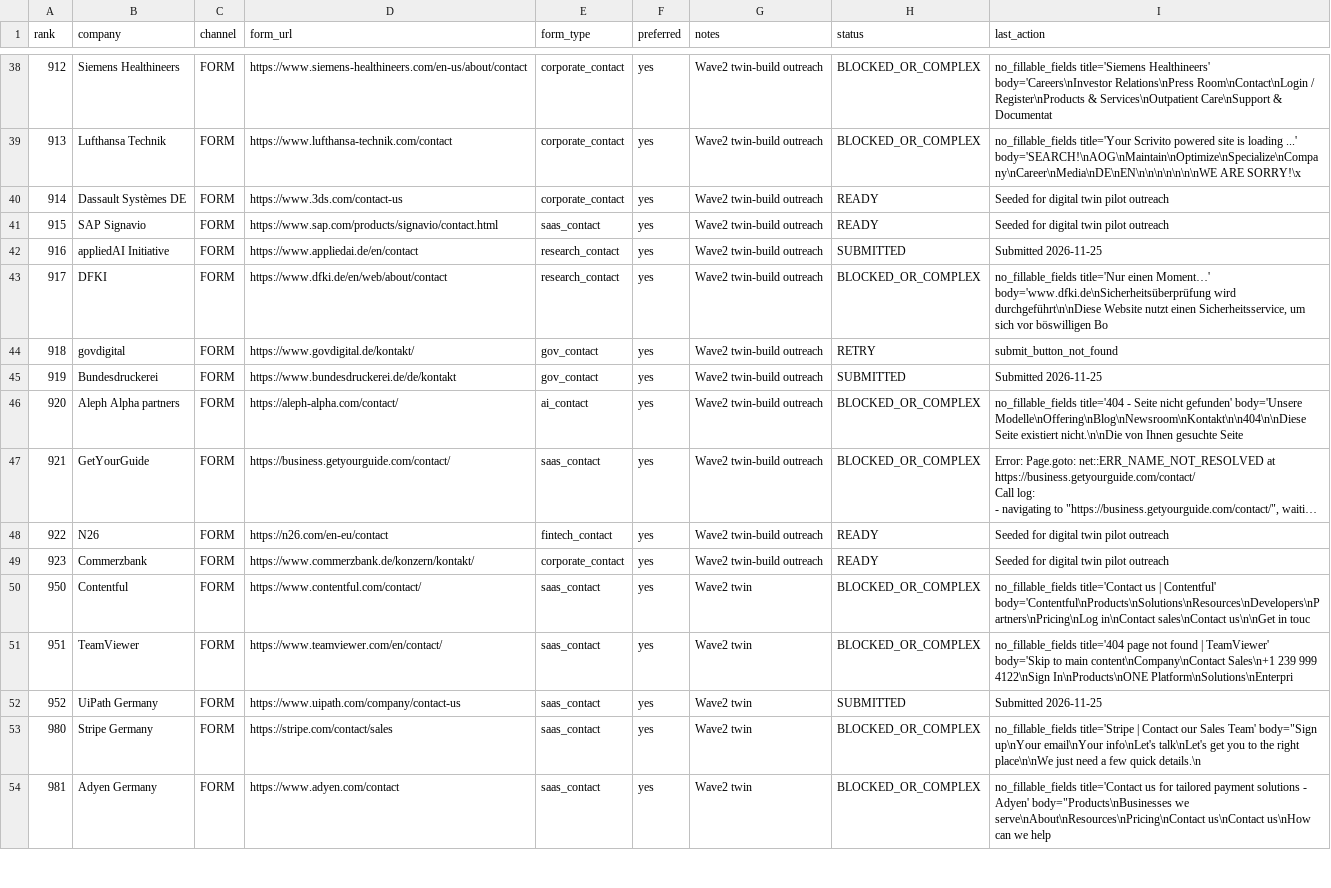
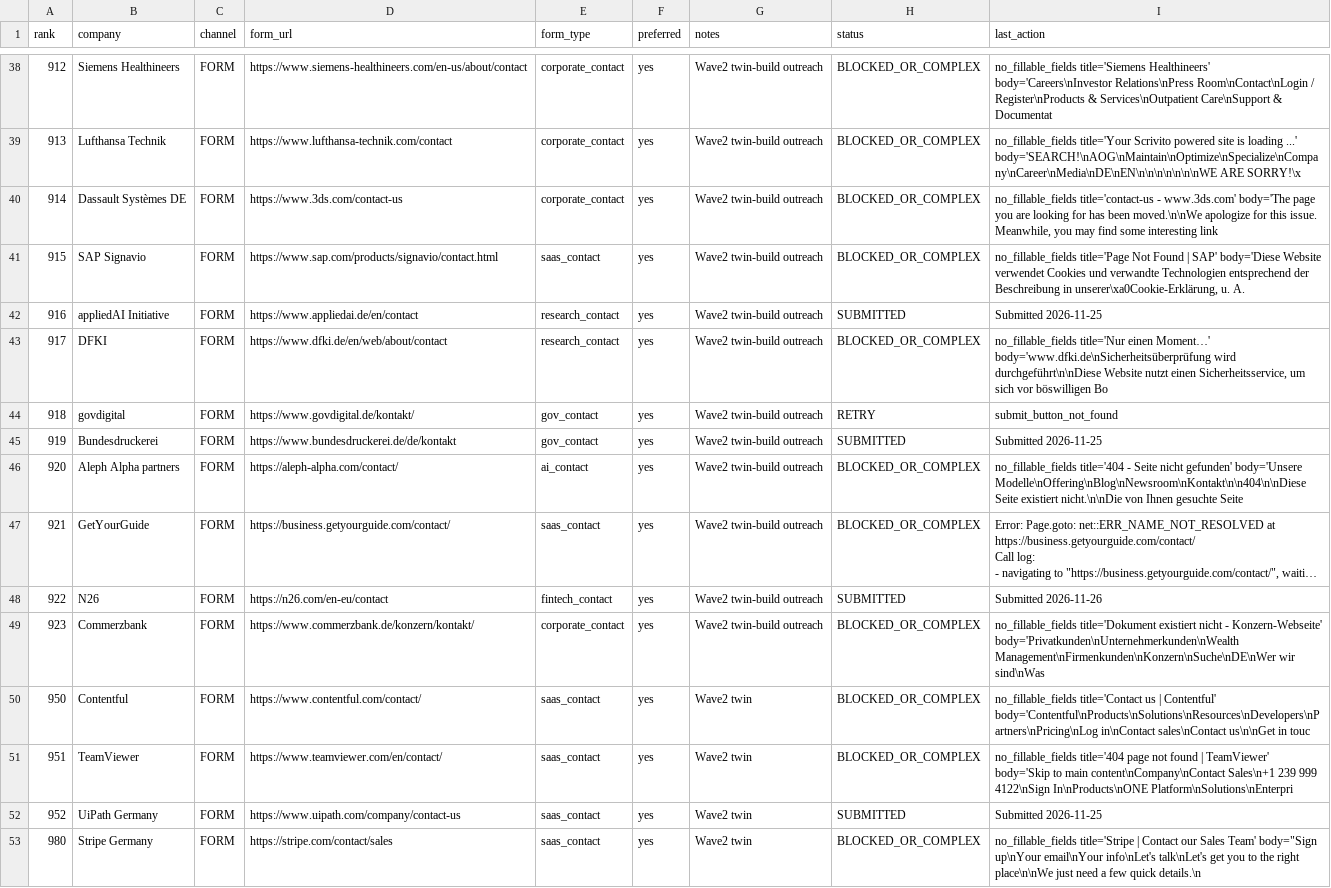
Before and after one commit to aebada/AI-Pass, a CSV file: docs/sales/company-contact-forms.csv, drawn as a sheet; only a part is shown, gaps mark what is left out; the shorter side is filled out with more unchanged rows; long unchanged cells end in …; the diff names each change by its address in the sheet, - before the commit and + after, or states it on an @@ line.

```diff
--- a/docs/sales/company-contact-forms.csv
+++ b/docs/sales/company-contact-forms.csv
-H40:H41 (status): READY
+H40:H41 (status): BLOCKED_OR_COMPLEX
-I40 (last_action): Seeded for digital twin pilot outreach
+I40 (last_action): no_fillable_fields title='contact-us - www.3ds.com' body='The page you are looking for has been moved.\n\nWe apologize for this issue. Meanwhile, you may find some interesting link
-I41 (last_action): Seeded for digital twin pilot outreach
+I41 (last_action): no_fillable_fields title='Page Not Found | SAP' body='Diese Website verwendet Cookies und verwandte Technologien entsprechend der Beschreibung in unserer\xa0Cookie-Erklärung, u. A.
-H48 (status): READY
+H48 (status): SUBMITTED
-I48 (last_action): Seeded for digital twin pilot outreach
+I48 (last_action): Submitted 2026-11-26
-H49 (status): READY
+H49 (status): BLOCKED_OR_COMPLEX
-I49 (last_action): Seeded for digital twin pilot outreach
+I49 (last_action): no_fillable_fields title='Dokument existiert nicht - Konzern-Webseite' body='Privatkunden\nUnternehmerkunden\nWealth Management\nFirmenkunden\nKonzern\nSuche\nDE\nWer wir sind\nWas
```
Also changed, not shown: docs/sales/daily-100-prospects.csv, 5 other files.
